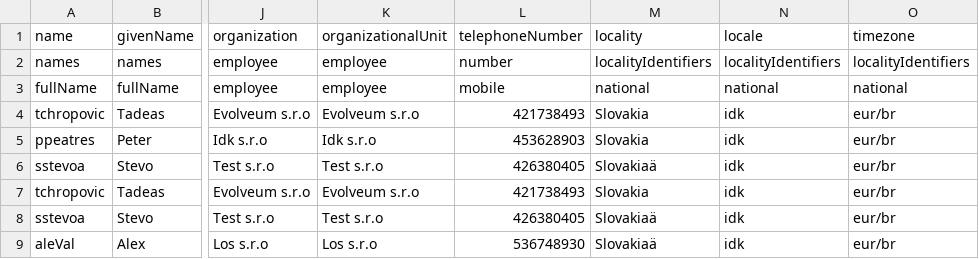
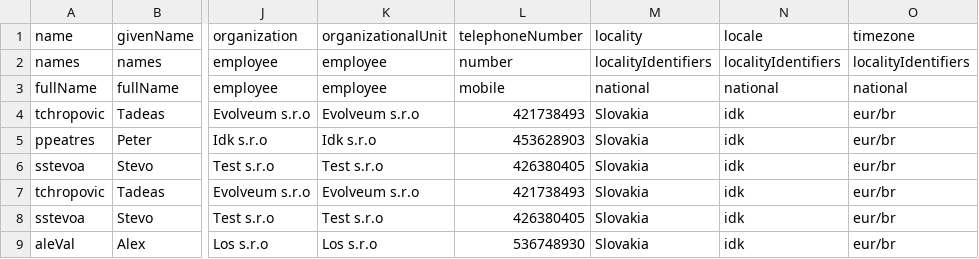
Before and after one commit to Evolveum/playground, a CSV file: id-match-client/src/main/resources/data.csv, drawn as a sheet; only a part is shown, gaps mark what is left out; the diff names each change by its address in the sheet, - before the commit and + after, or states it on an @@ line.

```diff
--- a/id-match-client/src/main/resources/data.csv
+++ b/id-match-client/src/main/resources/data.csv
-M6 (locality): Slovakiaä
+M6 (locality): Slovakia
-M8:M9 (locality): Slovakiaä
+M8:M9 (locality): Slovakia
```
Also changed, not shown: 18 other files.
